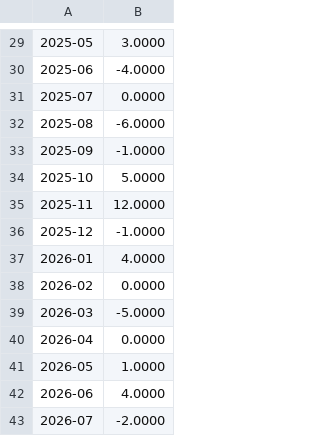
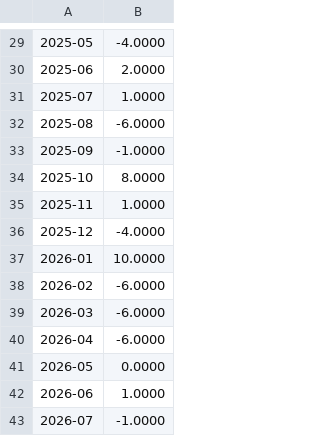
Before and after one commit to hoangminhvu423/thosat-pro-app, a CSV file: rbea-research/data/mret_BTC.csv, drawn as a sheet; only a part is shown, gaps mark what is left out; the diff covers the shown part only.

```diff
--- a/rbea-research/data/mret_BTC.csv
+++ b/rbea-research/data/mret_BTC.csv
@@ -29,15 +29,15 @@
-2025-05,3.0000
-2025-06,-4.0000
-2025-07,0.0000
+2025-05,-4.0000
+2025-06,2.0000
+2025-07,1.0000
 2025-08,-6.0000
 2025-09,-1.0000
-2025-10,5.0000
-2025-11,12.0000
-2025-12,-1.0000
-2026-01,4.0000
-2026-02,0.0000
-2026-03,-5.0000
-2026-04,0.0000
-2026-05,1.0000
-2026-06,4.0000
-2026-07,-2.0000
+2025-10,8.0000
+2025-11,1.0000
+2025-12,-4.0000
+2026-01,10.0000
+2026-02,-6.0000
+2026-03,-6.0000
+2026-04,-6.0000
+2026-05,0.0000
+2026-06,1.0000
+2026-07,-1.0000
```
Also changed, not shown: 23 edited cells elsewhere in this file, rbea-research/data/mret_XAU.csv, 8 other files.
